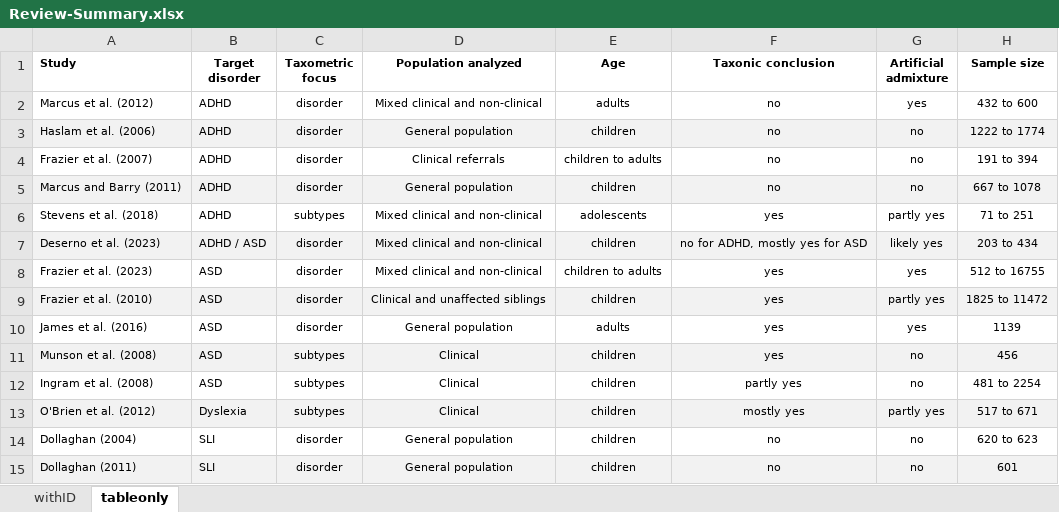
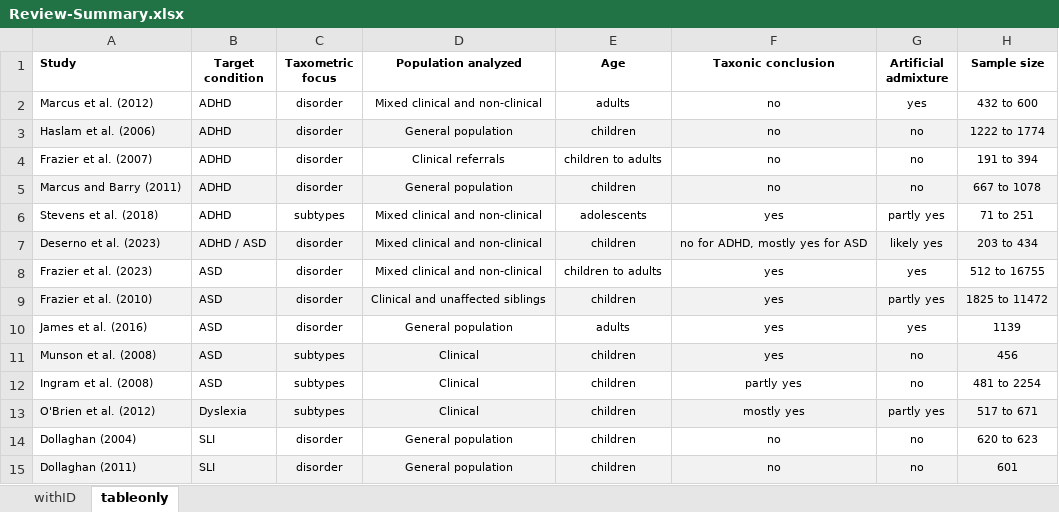
Before and after one commit to EnricoToffalini/Taxometrics-Neurodevelopmental-Disorders, an Excel workbook: Paper/Tables/Review-Summary.xlsx, sheet tableonly, drawn as a sheet; only a part is shown; values as stored, in another font and other column widths than the file's, no borders; the diff names each change by its address in the sheet, - before the commit and + after, or states it on an @@ line.

```diff
--- a/Paper/Tables/Review-Summary.xlsx (sheet tableonly)
+++ b/Paper/Tables/Review-Summary.xlsx (sheet tableonly)
-B1: Target disorder
+B1: Target condition
```
Also changed, not shown: sheet withID, Literature-review/data/data_extraction.xlsx, 4 other files.
